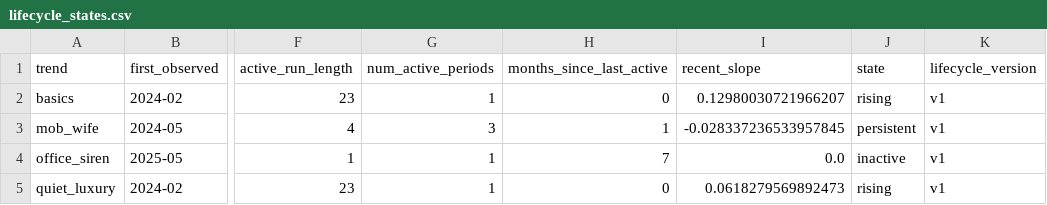
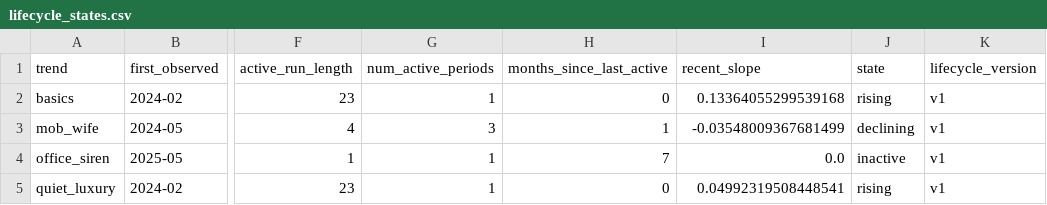
Before and after one commit to edebbyi/how-fast-is-fashion, a CSV file: data/03_shared/trend_lifecycle/lifecycle_states.csv, drawn as a sheet; only a part is shown, gaps mark what is left out; the diff names each change by its address in the sheet, - before the commit and + after, or states it on an @@ line.

```diff
--- a/data/03_shared/trend_lifecycle/lifecycle_states.csv
+++ b/data/03_shared/trend_lifecycle/lifecycle_states.csv
-I2 (recent_slope): 0.12980030721966207
+I2 (recent_slope): 0.13364055299539168
-I3 (recent_slope): -0.028337236533957845
+I3 (recent_slope): -0.03548009367681499
-J3 (state): persistent
+J3 (state): declining
-I5 (recent_slope): 0.0618279569892473
+I5 (recent_slope): 0.04992319508448541
```
Also changed, not shown: data/03_shared/catalog_distribution/monthly_trend_counts.csv, data/03_shared/ranking/model_comparison_summary.csv, 15 other files.
